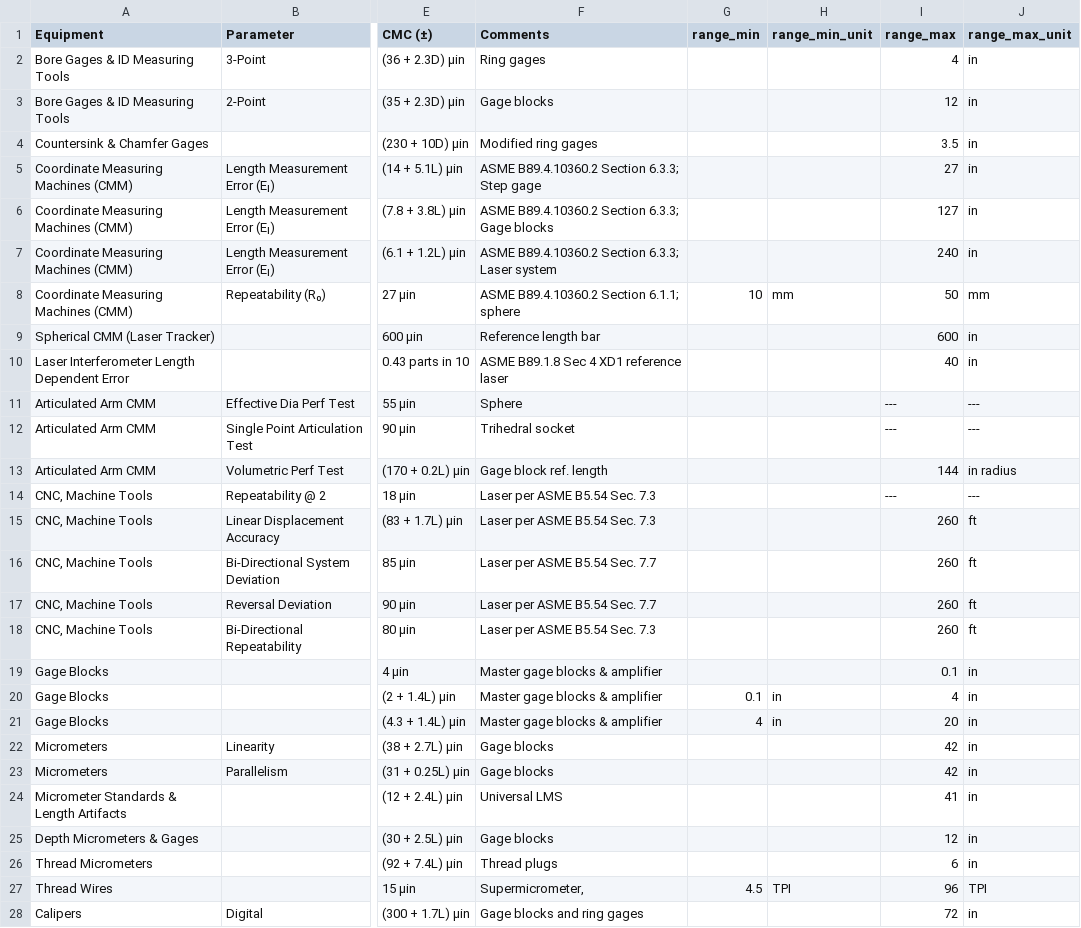
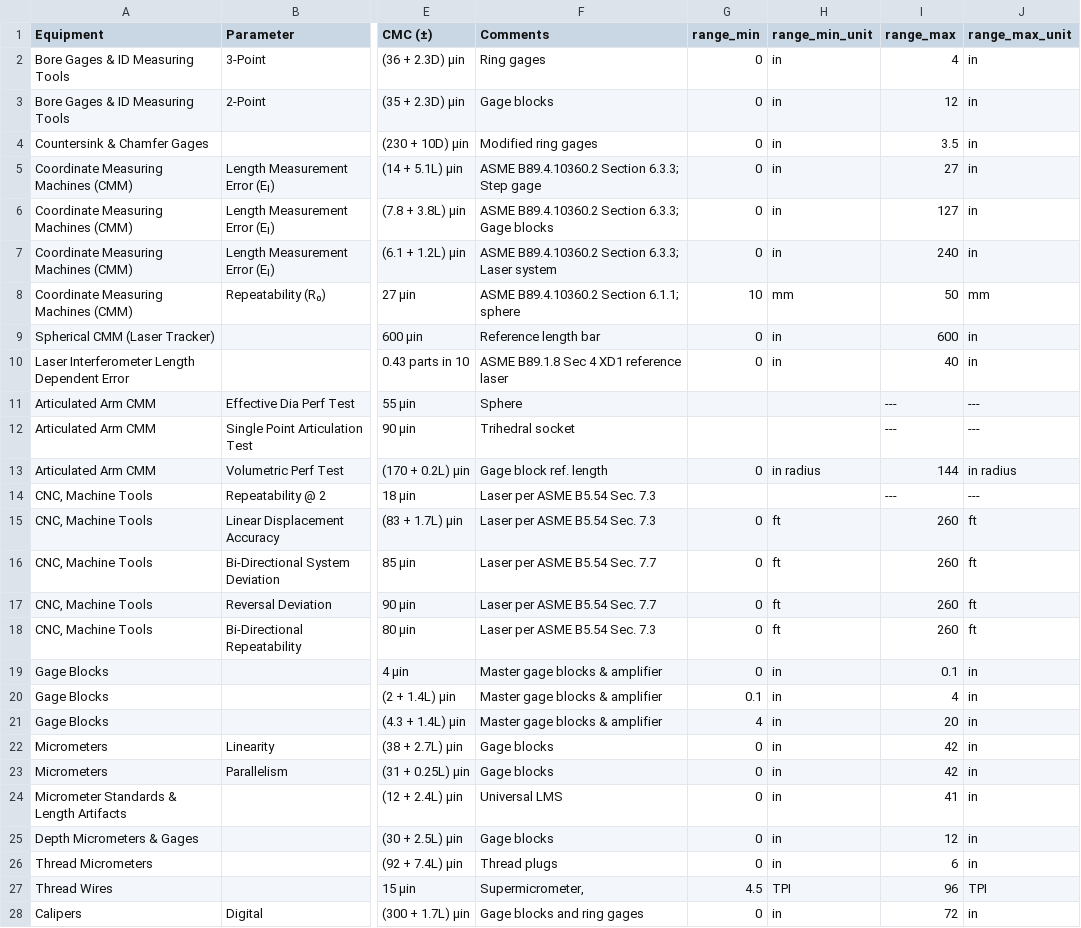
Before and after one commit to Johnson-Gage-Inspection-Inc/CMCs, a CSV file: export/cmc_parsed.csv, drawn as a sheet; only a part is shown, gaps mark what is left out; the diff covers the shown part only; the diff names each change by its address in the sheet, - before the commit and + after, or states it on an @@ line.

Commit message:
Coalesce "" to 0 for range_min, with unit

```diff
--- a/export/cmc_parsed.csv
+++ b/export/cmc_parsed.csv
-G2:G7 (range_min): (empty)
+G2:G7 (range_min): 0
-H2:H7 (range_min_unit): (empty)
+H2:H7 (range_min_unit): in
-G9:G10 (range_min): (empty)
+G9:G10 (range_min): 0
-H9:H10 (range_min_unit): (empty)
+H9:H10 (range_min_unit): in
-G13 (range_min): (empty)
+G13 (range_min): 0
-H13 (range_min_unit): (empty)
+H13 (range_min_unit): in radius
-G15:G19 (range_min): (empty)
+G15:G19 (range_min): 0
-H15:H18 (range_min_unit): (empty)
+H15:H18 (range_min_unit): ft
-H19 (range_min_unit): (empty)
+H19 (range_min_unit): in
-G22:G26 (range_min): (empty)
+G22:G26 (range_min): 0
-H22:H26 (range_min_unit): (empty)
+H22:H26 (range_min_unit): in
-G28 (range_min): (empty)
+G28 (range_min): 0
-H28 (range_min_unit): (empty)
+H28 (range_min_unit): in
```
Also changed, not shown: 74 edited cells elsewhere in this file, export/frequency_parsed.csv, export/range_parsed.csv.
